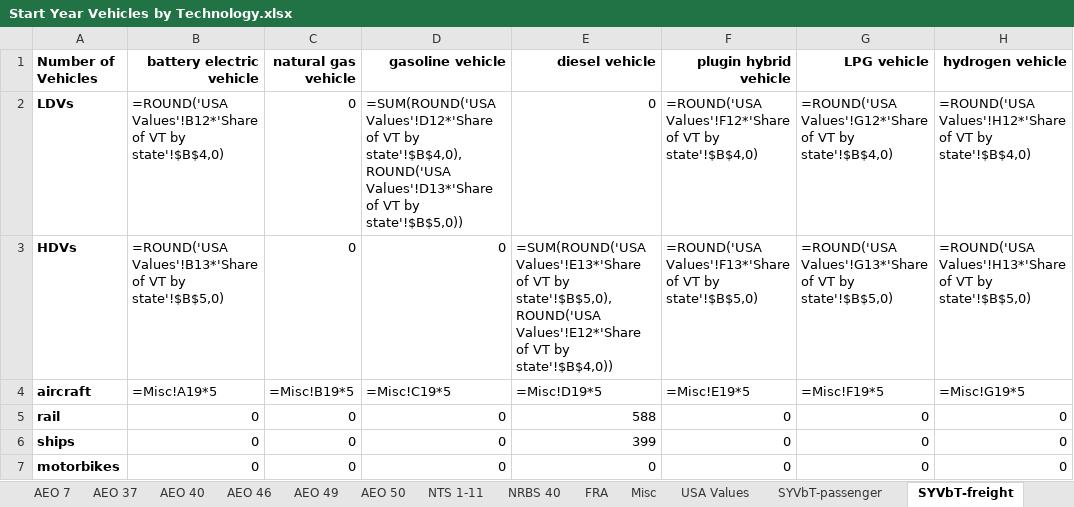
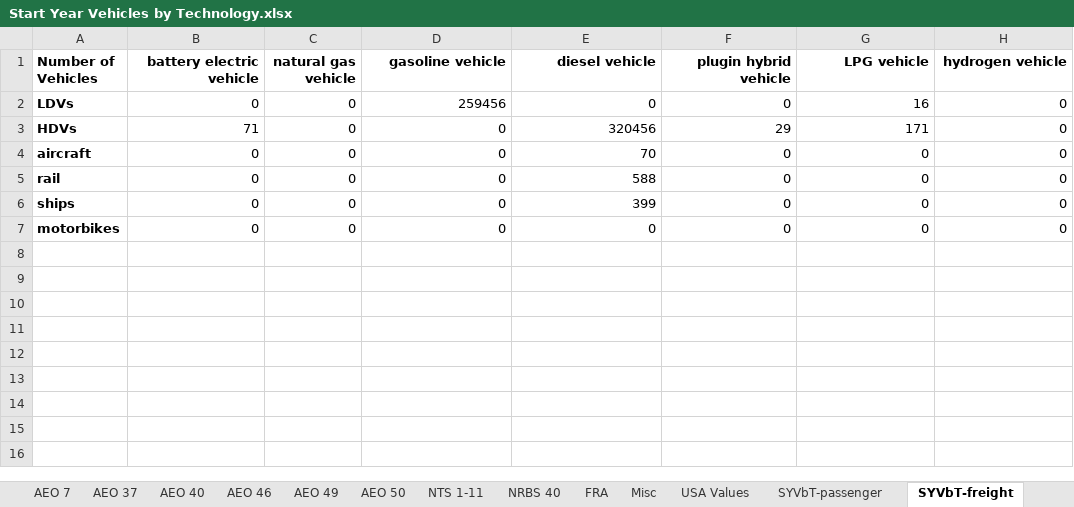
Before and after one commit to EnergyInnovation/eps-washington, an Excel workbook: InputData/trans/SYVbT/Start Year Vehicles by Technology.xlsx, sheet SYVbT-freight, drawn as a sheet; values as stored, in another font and other column widths than the file's, no borders; formulas without a stored value are shown as written; the diff names each change by its address in the sheet, - before the commit and + after, or states it on an @@ line.

```diff
--- a/InputData/trans/SYVbT/Start Year Vehicles by Technology.xlsx (sheet SYVbT-freight)
+++ b/InputData/trans/SYVbT/Start Year Vehicles by Technology.xlsx (sheet SYVbT-freight)
-B2 (battery electric vehicle): =ROUND('USA Values'!B12*'Share of VT by state'!$B$4,0)
+B2 (battery electric vehicle): 0
-D2 (gasoline vehicle): =SUM(ROUND('USA Values'!D12*'Share of VT by state'!$B$4,0),ROUND('USA Values'!D13*'Share of VT by state'!$B$5,0))
+D2 (gasoline vehicle): 259456
-F2 (plugin hybrid vehicle): =ROUND('USA Values'!F12*'Share of VT by state'!$B$4,0)
+F2 (plugin hybrid vehicle): 0
-G2 (LPG vehicle): =ROUND('USA Values'!G12*'Share of VT by state'!$B$4,0)
+G2 (LPG vehicle): 16
-H2 (hydrogen vehicle): =ROUND('USA Values'!H12*'Share of VT by state'!$B$4,0)
+H2 (hydrogen vehicle): 0
-B3 (battery electric vehicle): =ROUND('USA Values'!B13*'Share of VT by state'!$B$5,0)
+B3 (battery electric vehicle): 71
-E3 (diesel vehicle): =SUM(ROUND('USA Values'!E13*'Share of VT by state'!$B$5,0),ROUND('USA Values'!E12*'Share of VT by state'!$B$4,0))
+E3 (diesel vehicle): 320456
-F3 (plugin hybrid vehicle): =ROUND('USA Values'!F13*'Share of VT by state'!$B$5,0)
+F3 (plugin hybrid vehicle): 29
-G3 (LPG vehicle): =ROUND('USA Values'!G13*'Share of VT by state'!$B$5,0)
+G3 (LPG vehicle): 171
-H3 (hydrogen vehicle): =ROUND('USA Values'!H13*'Share of VT by state'!$B$5,0)
+H3 (hydrogen vehicle): 0
-B4 (battery electric vehicle): =Misc!A19*5
+B4 (battery electric vehicle): 0
-C4 (natural gas vehicle): =Misc!B19*5
+C4 (natural gas vehicle): 0
-D4 (gasoline vehicle): =Misc!C19*5
+D4 (gasoline vehicle): 0
-E4 (diesel vehicle): =Misc!D19*5
+E4 (diesel vehicle): 70
-F4 (plugin hybrid vehicle): =Misc!E19*5
+F4 (plugin hybrid vehicle): 0
-G4 (LPG vehicle): =Misc!F19*5
+G4 (LPG vehicle): 0
-H4 (hydrogen vehicle): =Misc!G19*5
+H4 (hydrogen vehicle): 0
```
Also changed, not shown: sheet SYVbT-passenger, InputData/trans/BHNVFEAL/BAU Historical New Veh Fuel Economy After Lifetime.xlsx, InputData/trans/BNVFE/BAU New Veh Fuel Economy.xlsx, 55 other files.
